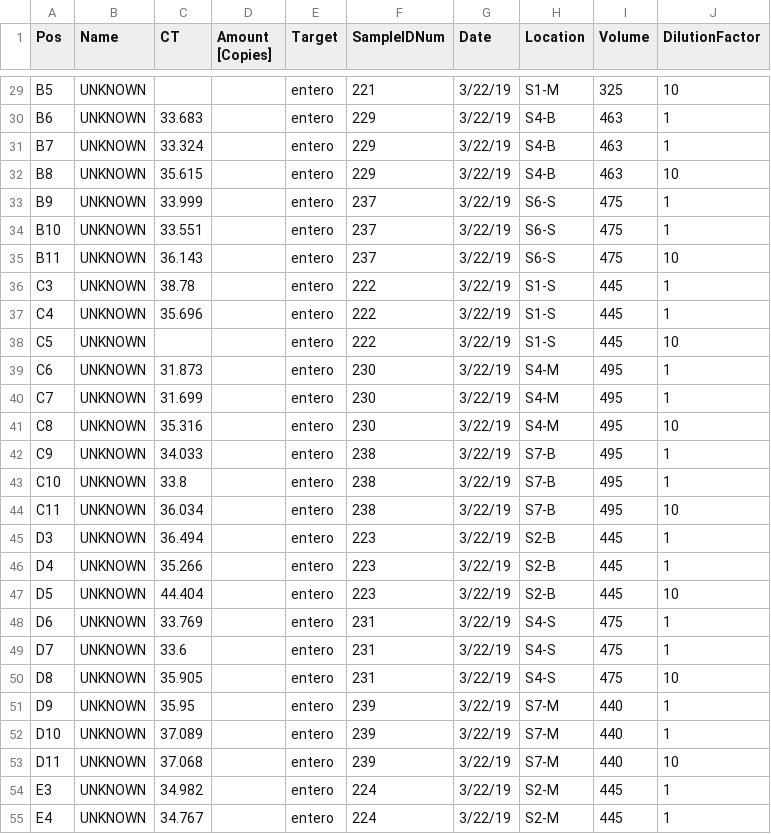
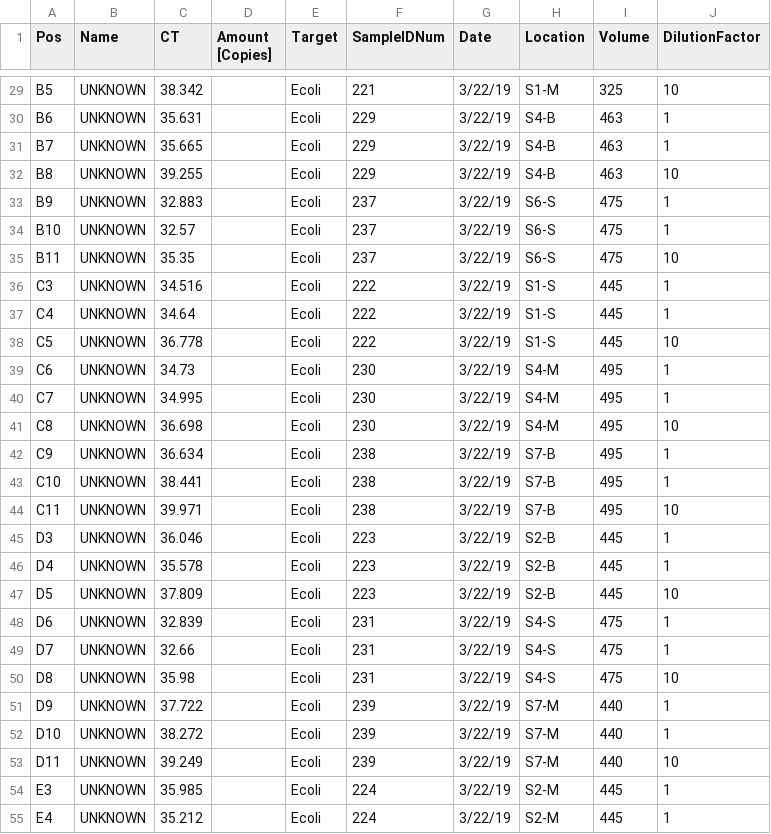
Before and after one commit to jessicabullington/qPCR-Conversion, a CSV file: Plate 10/Plate10_E.coli_qPCRConversion.csv, drawn as a sheet; only a part is shown, gaps mark what is left out; the diff covers the shown part only; the diff names each change by its address in the sheet, - before the commit and + after, or states it on an @@ line.

```diff
--- a/Plate 10/Plate10_E.coli_qPCRConversion.csv
+++ b/Plate 10/Plate10_E.coli_qPCRConversion.csv
-C29 (CT): (empty)
+C29 (CT): 38.342
-E29:E55 (Target): entero
+E29:E55 (Target): Ecoli
-C30 (CT): 33.683
+C30 (CT): 35.631
-C31 (CT): 33.324
+C31 (CT): 35.665
-C32 (CT): 35.615
+C32 (CT): 39.255
-C33 (CT): 33.999
+C33 (CT): 32.883
-C34 (CT): 33.551
+C34 (CT): 32.57
-C35 (CT): 36.143
+C35 (CT): 35.35
-C36 (CT): 38.78
+C36 (CT): 34.516
-C37 (CT): 35.696
+C37 (CT): 34.64
-C38 (CT): (empty)
+C38 (CT): 36.778
-C39 (CT): 31.873
+C39 (CT): 34.73
-C40 (CT): 31.699
+C40 (CT): 34.995
-C41 (CT): 35.316
+C41 (CT): 36.698
-C42 (CT): 34.033
+C42 (CT): 36.634
-C43 (CT): 33.8
+C43 (CT): 38.441
-C44 (CT): 36.034
+C44 (CT): 39.971
-C45 (CT): 36.494
+C45 (CT): 36.046
-C46 (CT): 35.266
+C46 (CT): 35.578
-C47 (CT): 44.404
+C47 (CT): 37.809
-C48 (CT): 33.769
+C48 (CT): 32.839
-C49 (CT): 33.6
+C49 (CT): 32.66
-C50 (CT): 35.905
+C50 (CT): 35.98
-C51 (CT): 35.95
+C51 (CT): 37.722
-C52 (CT): 37.089
+C52 (CT): 38.272
-C53 (CT): 37.068
+C53 (CT): 39.249
-C54 (CT): 34.982
+C54 (CT): 35.985
-C55 (CT): 34.767
+C55 (CT): 35.212
```
Also changed, not shown: 122 edited cells elsewhere in this file, Plate 10/Plate10_E.coli_ConvertedData.csv, Plate 10/Plate10_Entero_ConvertedData.csv, 44 other files.
